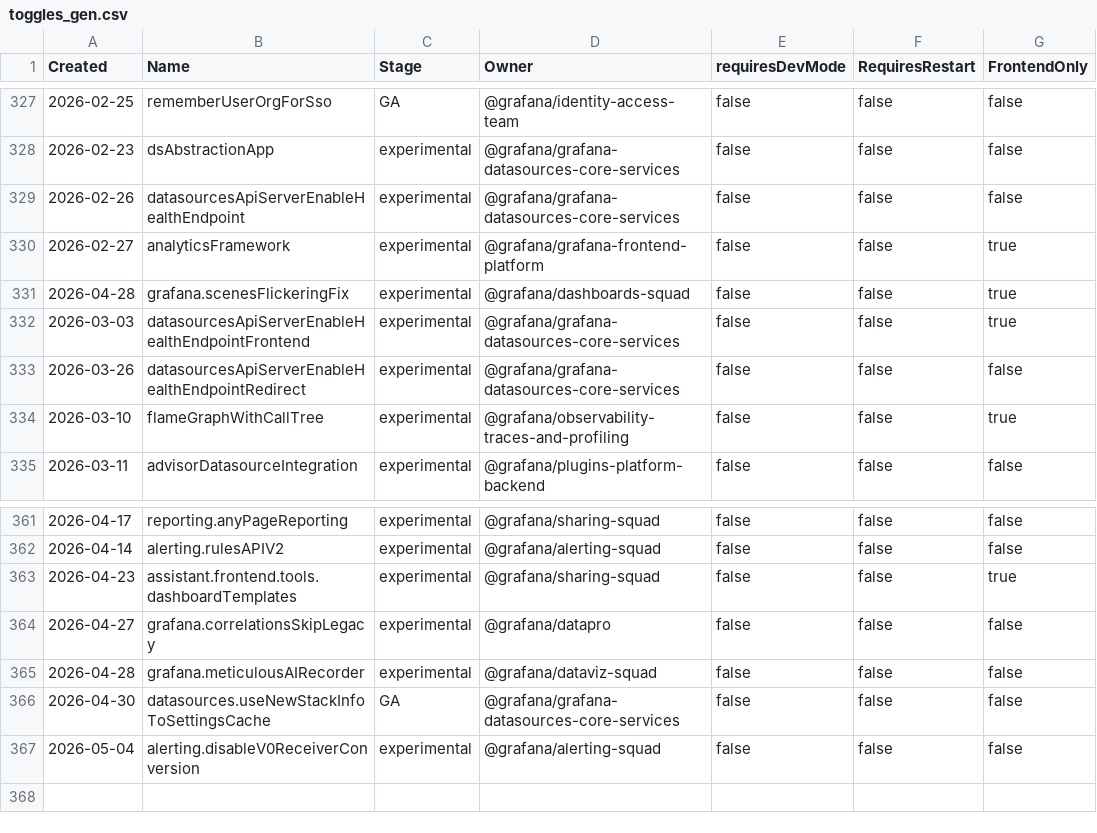
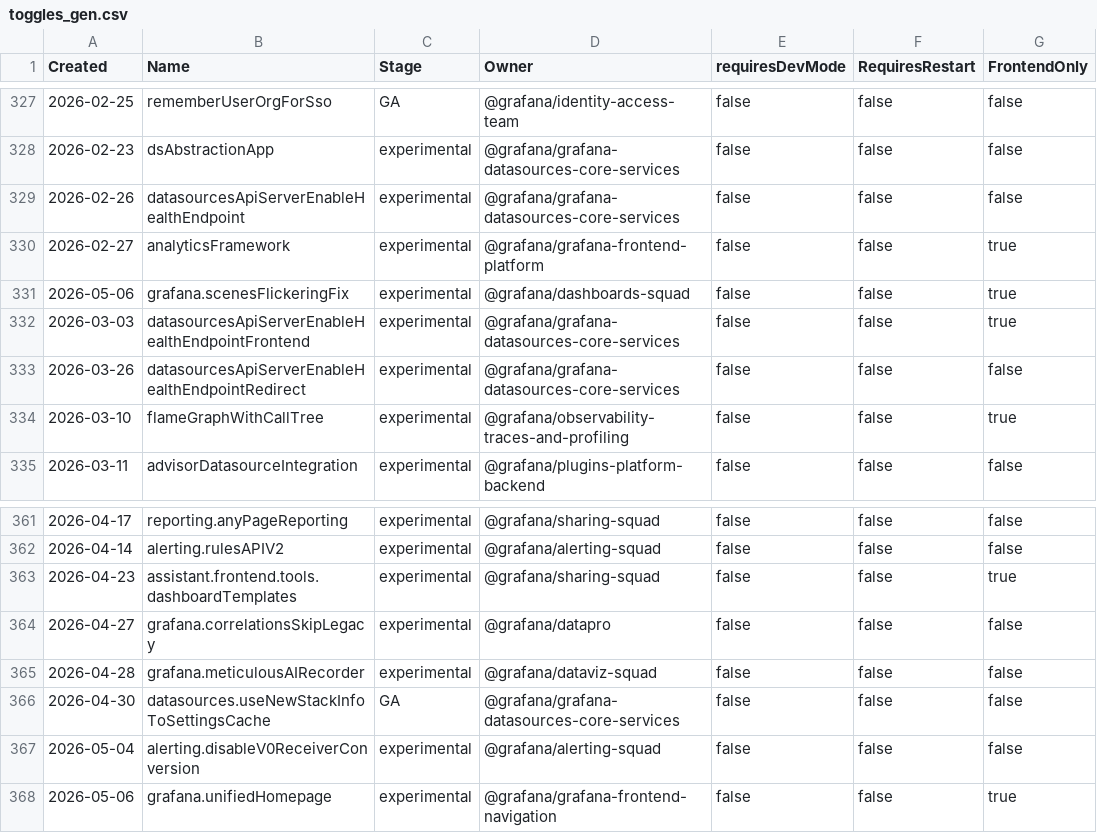
Before and after one commit to weiyilai/grafana, a CSV file: pkg/services/featuremgmt/toggles_gen.csv, drawn as a sheet; only a part is shown, gaps mark what is left out.

Commit message:
FeatureToggles: Add grafana.unifiedHomepage toggle (#124234)

```diff
--- a/pkg/services/featuremgmt/toggles_gen.csv
+++ b/pkg/services/featuremgmt/toggles_gen.csv
@@ -330,3 +330,3 @@ Created,Name,Stage,Owner,requiresDevMode,RequiresRestart,FrontendOnly
 2026-02-27,analyticsFramework,experimental,@grafana/grafana-frontend-platform,false,false,true
-2026-04-28,grafana.scenesFlickeringFix,experimental,@grafana/dashboards-squad,false,false,true
+2026-05-06,grafana.scenesFlickeringFix,experimental,@grafana/dashboards-squad,false,false,true
 2026-03-03,datasourcesApiServerEnableHealthEndpointFrontend,experimental,@grafana/grafana-datasources-core-services,false,false,true
@@ -367 +367,2 @@ Created,Name,Stage,Owner,requiresDevMode,RequiresRestart,FrontendOnly
 2026-05-04,alerting.disableV0ReceiverConversion,experimental,@grafana/alerting-squad,false,false,false
+2026-05-06,grafana.unifiedHomepage,experimental,@grafana/grafana-frontend-navigation,false,false,true
```
Also changed, not shown: 4 other files.
